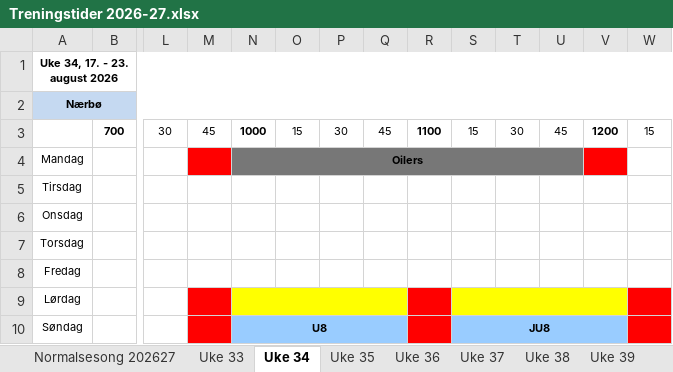
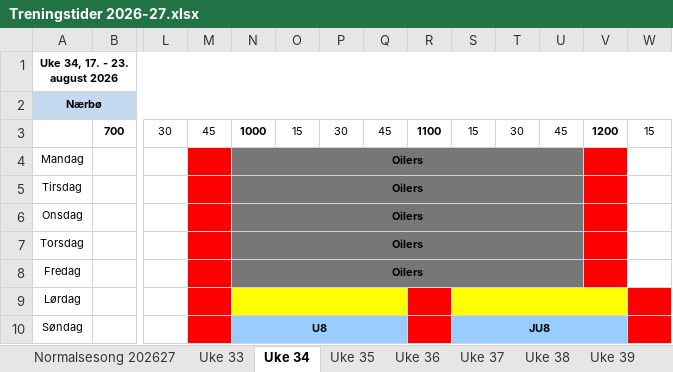
Before and after one commit to vidarstavangerhockey/Treningstider, an Excel workbook: Treningstider 2026-27.xlsx, sheet Uke 34, drawn as a sheet; only a part is shown, gaps mark what is left out; values as stored, in another font and other column widths than the file's, no borders; the diff names each change by its address in the sheet, - before the commit and + after, or states it on an @@ line.

```diff
--- a/Treningstider 2026-27.xlsx (sheet Uke 34)
+++ b/Treningstider 2026-27.xlsx (sheet Uke 34)
-M5:M8 fill: none
+M5:M8 fill: #FF0000
-N5:N8: (empty)
+N5:N8: Oilers
-N5:N8 fill: none
+N5:N8 fill: #777777
+N5:U5 merged
-V5:V8 fill: none
+V5:V8 fill: #FF0000
+N6:U6 merged
+N7:U7 merged
+N8:U8 merged
```
Also changed, not shown: sheet Uke 33, sheet Styrkerom normalsesong, sheet Uke 35, sheet Uke 36, sheet Uke 37, 1 other file.
